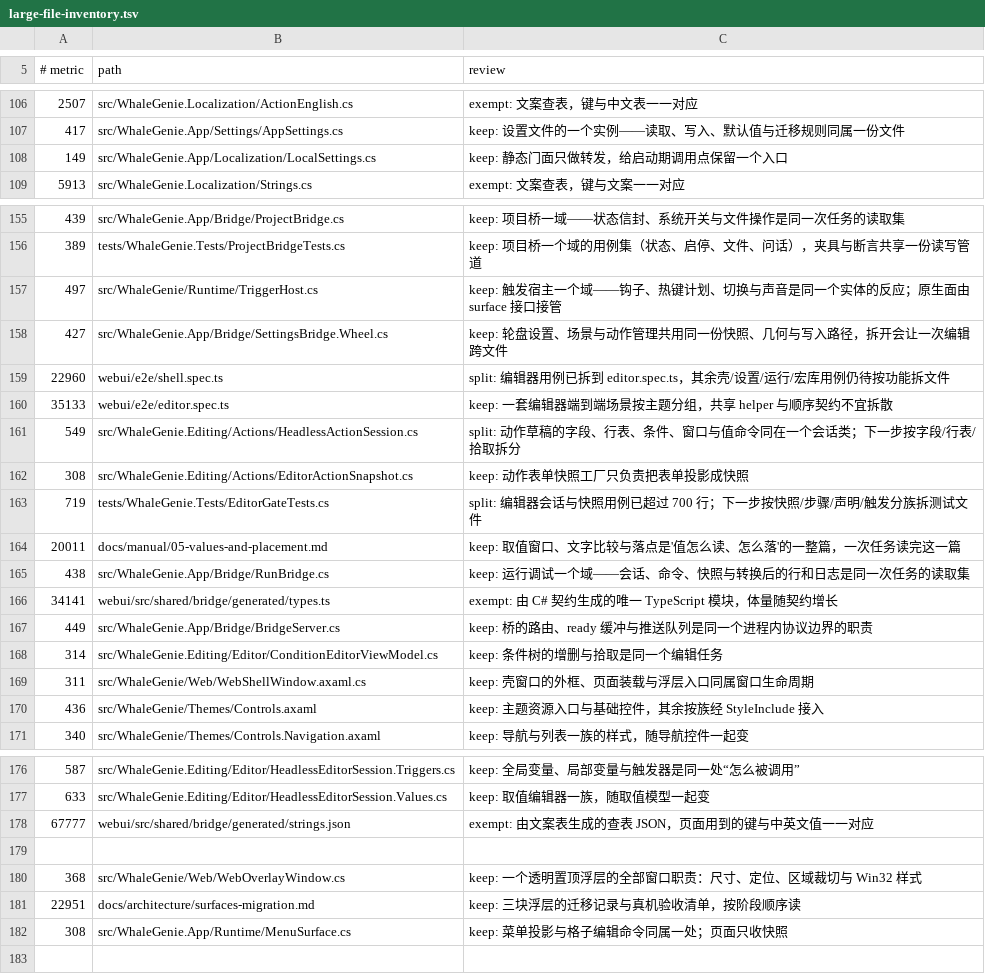
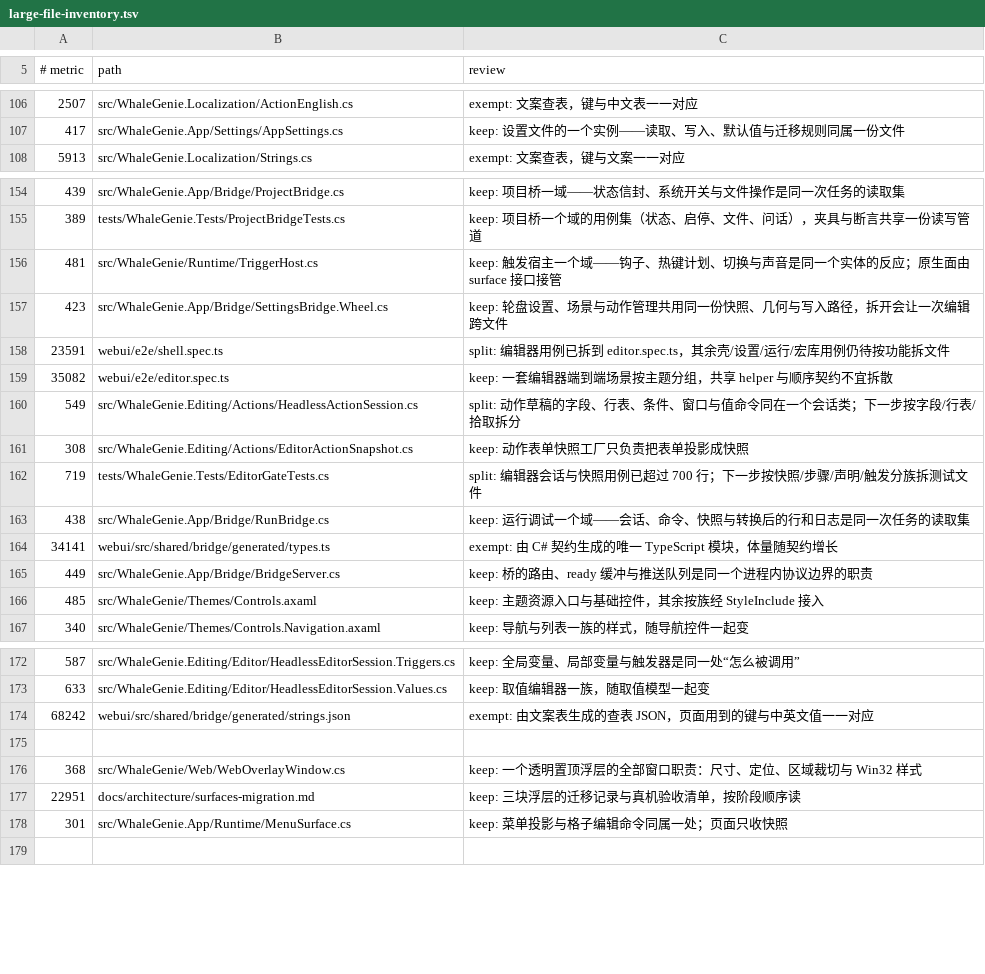
Before and after one commit to ilpoint/WhaleGenie, a TSV file: .githooks/large-file-inventory.tsv, drawn as a sheet; only a part is shown, gaps mark what is left out; the diff covers the shown part only.

Commit message:
test: 文件规模台账由用例对账
新增 FileSizeTests 读 .githooks/large-file-inventory.tsv：路径存在且不重复、度量与文件
一致、500 行以上代码必须登记、700 行以上必须有 keep/split/exempt 结论、跌破门限的旧行
必须撤除。度量口径与 pre-commit 一致：代码按含空行总行数，其余按 CRLF 折成 LF 后的字节
（Git 存的分块），CRLF 检出与 LF 克隆给出同一个数。

台账随之清理：删 LocalSettings.cs(149) 与 WebShellWindow.axaml.cs(实际 294) 两条跌破门限
的行、ConditionEditorViewModel 的重复行并合并理由、docs/manual/05 在 LF 口径下 19,829 字节
撤行；回写 StepRow、NativeSurfaceHost.Wheel、TriggerHost、SettingsBridge.Wheel、
Controls.axaml、MenuSurface、strings.json 与两份 e2e 用例的度量，末行补换行。

```diff
--- a/.githooks/large-file-inventory.tsv
+++ b/.githooks/large-file-inventory.tsv
@@ -107,3 +107,2 @@
 417	src/WhaleGenie.App/Settings/AppSettings.cs	keep: 设置文件的一个实例——读取、写入、默认值与迁移规则同属一份文件
-149	src/WhaleGenie.App/Localization/LocalSettings.cs	keep: 静态门面只做转发，给启动期调用点保留一个入口
 5913	src/WhaleGenie.Localization/Strings.cs	exempt: 文案查表，键与文案一一对应
@@ -156,6 +155,6 @@
 389	tests/WhaleGenie.Tests/ProjectBridgeTests.cs	keep: 项目桥一个域的用例集（状态、启停、文件、问话），夹具与断言共享一份读写管道
-497	src/WhaleGenie/Runtime/TriggerHost.cs	keep: 触发宿主一个域——钩子、热键计划、切换与声音是同一个实体的反应；原生面由 surface 接口接管
-427	src/WhaleGenie.App/Bridge/SettingsBridge.Wheel.cs	keep: 轮盘设置、场景与动作管理共用同一份快照、几何与写入路径，拆开会让一次编辑跨文件
-22960	webui/e2e/shell.spec.ts	split: 编辑器用例已拆到 editor.spec.ts，其余壳/设置/运行/宏库用例仍待按功能拆文件
-35133	webui/e2e/editor.spec.ts	keep: 一套编辑器端到端场景按主题分组，共享 helper 与顺序契约不宜拆散
+481	src/WhaleGenie/Runtime/TriggerHost.cs	keep: 触发宿主一个域——钩子、热键计划、切换与声音是同一个实体的反应；原生面由 surface 接口接管
+423	src/WhaleGenie.App/Bridge/SettingsBridge.Wheel.cs	keep: 轮盘设置、场景与动作管理共用同一份快照、几何与写入路径，拆开会让一次编辑跨文件
+23591	webui/e2e/shell.spec.ts	split: 编辑器用例已拆到 editor.spec.ts，其余壳/设置/运行/宏库用例仍待按功能拆文件
+35082	webui/e2e/editor.spec.ts	keep: 一套编辑器端到端场景按主题分组，共享 helper 与顺序契约不宜拆散
 549	src/WhaleGenie.Editing/Actions/HeadlessActionSession.cs	split: 动作草稿的字段、行表、条件、窗口与值命令同在一个会话类；下一步按字段/行表/拾取拆分
@@ -163,3 +162,2 @@
 719	tests/WhaleGenie.Tests/EditorGateTests.cs	split: 编辑器会话与快照用例已超过 700 行；下一步按快照/步骤/声明/触发分族拆测试文件
-20011	docs/manual/05-values-and-placement.md	keep: 取值窗口、文字比较与落点是'值怎么读、怎么落'的一整篇，一次任务读完这一篇
 438	src/WhaleGenie.App/Bridge/RunBridge.cs	keep: 运行调试一个域——会话、命令、快照与转换后的行和日志是同一次任务的读取集
@@ -167,5 +165,3 @@
 449	src/WhaleGenie.App/Bridge/BridgeServer.cs	keep: 桥的路由、ready 缓冲与推送队列是同一个进程内协议边界的职责
-314	src/WhaleGenie.Editing/Editor/ConditionEditorViewModel.cs	keep: 条件树的增删与拾取是同一个编辑任务
-311	src/WhaleGenie/Web/WebShellWindow.axaml.cs	keep: 壳窗口的外框、页面装载与浮层入口同属窗口生命周期
-436	src/WhaleGenie/Themes/Controls.axaml	keep: 主题资源入口与基础控件，其余按族经 StyleInclude 接入
+485	src/WhaleGenie/Themes/Controls.axaml	keep: 主题资源入口与基础控件，其余按族经 StyleInclude 接入
 340	src/WhaleGenie/Themes/Controls.Navigation.axaml	keep: 导航与列表一族的样式，随导航控件一起变
@@ -177,3 +173,3 @@
 633	src/WhaleGenie.Editing/Editor/HeadlessEditorSession.Values.cs	keep: 取值编辑器一族，随取值模型一起变
-67777	webui/src/shared/bridge/generated/strings.json	exempt: 由文案表生成的查表 JSON，页面用到的键与中英文值一一对应
+68242	webui/src/shared/bridge/generated/strings.json	exempt: 由文案表生成的查表 JSON，页面用到的键与中英文值一一对应
 
@@ -181,3 +177,3 @@
 22951	docs/architecture/surfaces-migration.md	keep: 三块浮层的迁移记录与真机验收清单，按阶段顺序读
-308	src/WhaleGenie.App/Runtime/MenuSurface.cs	keep: 菜单投影与格子编辑命令同属一处；页面只收快照
+301	src/WhaleGenie.App/Runtime/MenuSurface.cs	keep: 菜单投影与格子编辑命令同属一处；页面只收快照
 
```
Also changed, not shown: 3 edited cells elsewhere in this file, 1 other file.
